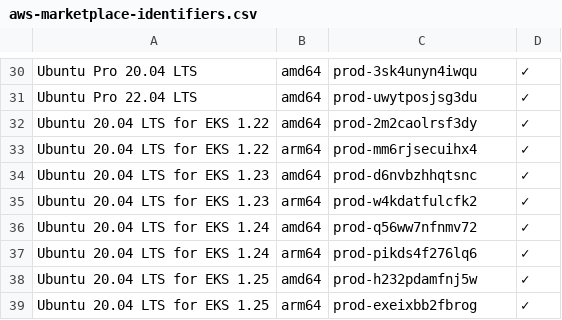
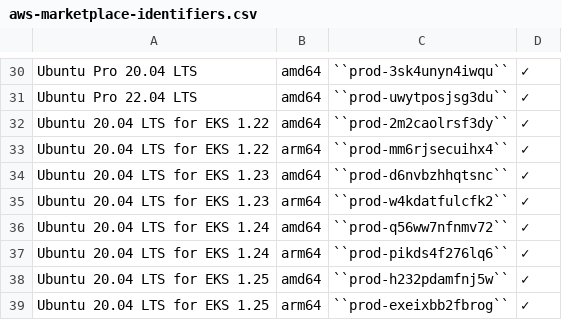
Before and after one commit to canonical/ubuntu-cloud-docs, a CSV file: aws/ec2/ec2-how-to/aws-marketplace-identifiers.csv, drawn as a sheet; only a part is shown, gaps mark what is left out; the diff covers the shown part only.

```diff
--- a/aws/ec2/ec2-how-to/aws-marketplace-identifiers.csv
+++ b/aws/ec2/ec2-how-to/aws-marketplace-identifiers.csv
@@ -30,10 +30,10 @@
-"Ubuntu Pro 20.04 LTS", "amd64", "prod-3sk4unyn4iwqu", "✓"
-"Ubuntu Pro 22.04 LTS", "amd64", "prod-uwytposjsg3du", "✓"
-"Ubuntu 20.04 LTS for EKS 1.22", "amd64", "prod-2m2caolrsf3dy", "✓"
-"Ubuntu 20.04 LTS for EKS 1.22", "arm64", "prod-mm6rjsecuihx4", "✓"
-"Ubuntu 20.04 LTS for EKS 1.23", "amd64", "prod-d6nvbzhhqtsnc", "✓"
-"Ubuntu 20.04 LTS for EKS 1.23", "arm64", "prod-w4kdatfulcfk2", "✓"
-"Ubuntu 20.04 LTS for EKS 1.24", "amd64", "prod-q56ww7nfnmv72", "✓"
-"Ubuntu 20.04 LTS for EKS 1.24", "arm64", "prod-pikds4f276lq6", "✓"
-"Ubuntu 20.04 LTS for EKS 1.25", "amd64", "prod-h232pdamfnj5w", "✓"
-"Ubuntu 20.04 LTS for EKS 1.25", "arm64", "prod-exeixbb2fbrog", "✓"
+Ubuntu Pro 20.04 LTS,amd64,``prod-3sk4unyn4iwqu``,✓
+Ubuntu Pro 22.04 LTS,amd64,``prod-uwytposjsg3du``,✓
+Ubuntu 20.04 LTS for EKS 1.22,amd64,``prod-2m2caolrsf3dy``,✓
+Ubuntu 20.04 LTS for EKS 1.22,arm64,``prod-mm6rjsecuihx4``,✓
+Ubuntu 20.04 LTS for EKS 1.23,amd64,``prod-d6nvbzhhqtsnc``,✓
+Ubuntu 20.04 LTS for EKS 1.23,arm64,``prod-w4kdatfulcfk2``,✓
+Ubuntu 20.04 LTS for EKS 1.24,amd64,``prod-q56ww7nfnmv72``,✓
+Ubuntu 20.04 LTS for EKS 1.24,arm64,``prod-pikds4f276lq6``,✓
+Ubuntu 20.04 LTS for EKS 1.25,amd64,``prod-h232pdamfnj5w``,✓
+Ubuntu 20.04 LTS for EKS 1.25,arm64,``prod-exeixbb2fbrog``,✓
```
Also changed, not shown: 28 edited cells elsewhere in this file, 26 other files.
